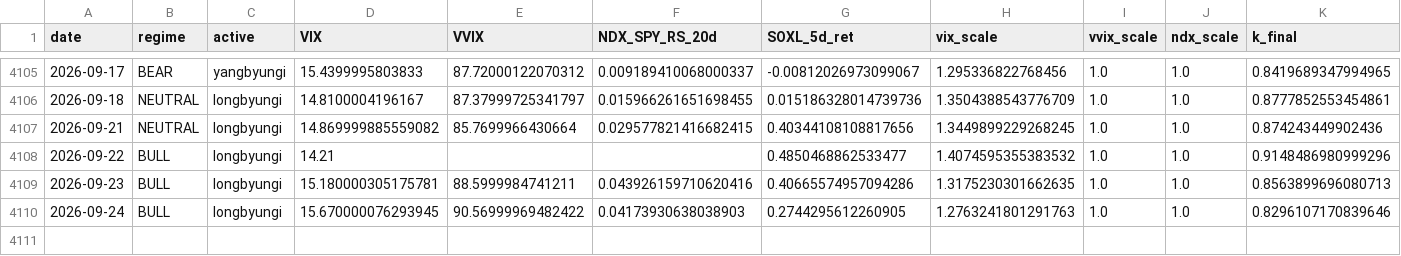
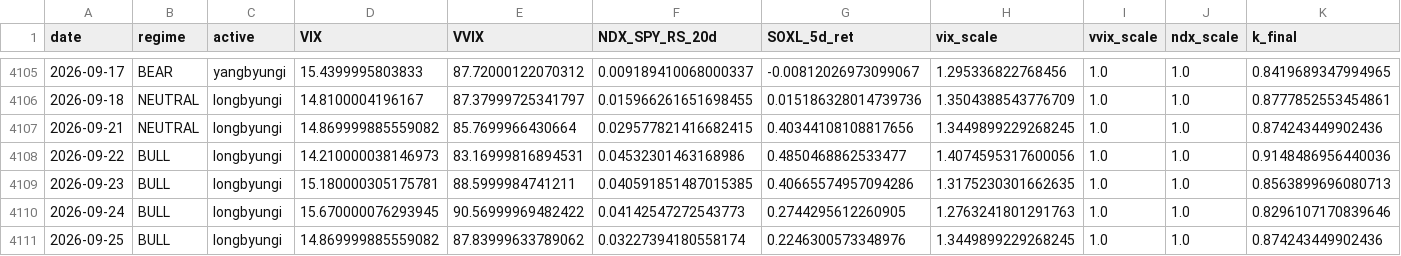
Before and after one commit to sunghakg/bube-v1-dashboard, a CSV file: data/v2_final/signal_diagnostics.csv, drawn as a sheet; only a part is shown, gaps mark what is left out; rows hold the shown columns only; the diff names each change by its address in the sheet, - before the commit and + after, or states it on an @@ line.

```diff
--- a/data/v2_final/signal_diagnostics.csv
+++ b/data/v2_final/signal_diagnostics.csv
-D4108 (VIX): 14.21
+D4108 (VIX): 14.210000038146973
-E4108 (VVIX): (empty)
+E4108 (VVIX): 83.16999816894531
-F4108 (NDX_SPY_RS_20d): (empty)
+F4108 (NDX_SPY_RS_20d): 0.04532301463168986
-H4108 (vix_scale): 1.4074595355383532
+H4108 (vix_scale): 1.4074595317600056
-K4108 (k_final): 0.9148486980999296
+K4108 (k_final): 0.9148486956440036
-F4109 (NDX_SPY_RS_20d): 0.043926159710620416
+F4109 (NDX_SPY_RS_20d): 0.040591851487015385
-F4110 (NDX_SPY_RS_20d): 0.04173930638038903
+F4110 (NDX_SPY_RS_20d): 0.04142547272543773
+row 4111: 2026-09-25 | BULL | longbyungi | 14.869999885559082 | 87.83999633789062 | 0.03227394180558174 | 0.2246300573348976 | 1.3449899229268245 | 1.0 | 1.0 | 0.874243449902436
```
Also changed, not shown: data/champ_nomargin/daily.csv, data/champ_nomargin/equity_curves.csv, 12 other files.
